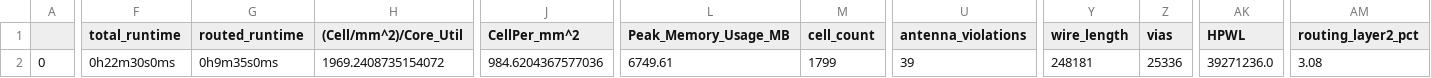
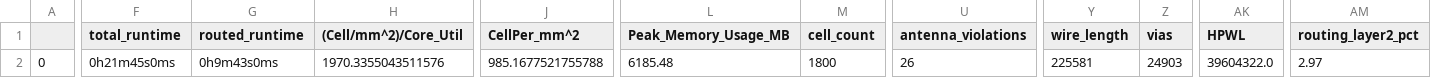
Before and after one commit to cornell-ece5745/ece5745-tapeout, a CSV file: signoff/project-group99/final_summary_report.csv, drawn as a sheet; only a part is shown, gaps mark what is left out; the diff covers the shown part only; the diff names each change by its address in the sheet, - before the commit and + after, or states it on an @@ line.

```diff
--- a/signoff/project-group99/final_summary_report.csv
+++ b/signoff/project-group99/final_summary_report.csv
-F2 (total_runtime): 0h22m30s0ms
+F2 (total_runtime): 0h21m45s0ms
-G2 (routed_runtime): 0h9m35s0ms
+G2 (routed_runtime): 0h9m43s0ms
-H2 ((Cell/mm^2)/Core_Util): 1969.2408735154072
+H2 ((Cell/mm^2)/Core_Util): 1970.3355043511576
-J2 (CellPer_mm^2): 984.6204367577036
+J2 (CellPer_mm^2): 985.1677521755788
-L2 (Peak_Memory_Usage_MB): 6749.61
+L2 (Peak_Memory_Usage_MB): 6185.48
-M2 (cell_count): 1799
+M2 (cell_count): 1800
-U2 (antenna_violations): 39
+U2 (antenna_violations): 26
-Y2 (wire_length): 248181
+Y2 (wire_length): 225581
-Z2 (vias): 25336
+Z2 (vias): 24903
-AK2 (HPWL): 39271236.0
+AK2 (HPWL): 39604322.0
-AM2 (routing_layer2_pct): 3.08
+AM2 (routing_layer2_pct): 2.97
```
Also changed, not shown: 10 edited cells elsewhere in this file, signoff/user_project_wrapper/final_summary_report.csv, 30 other files.
